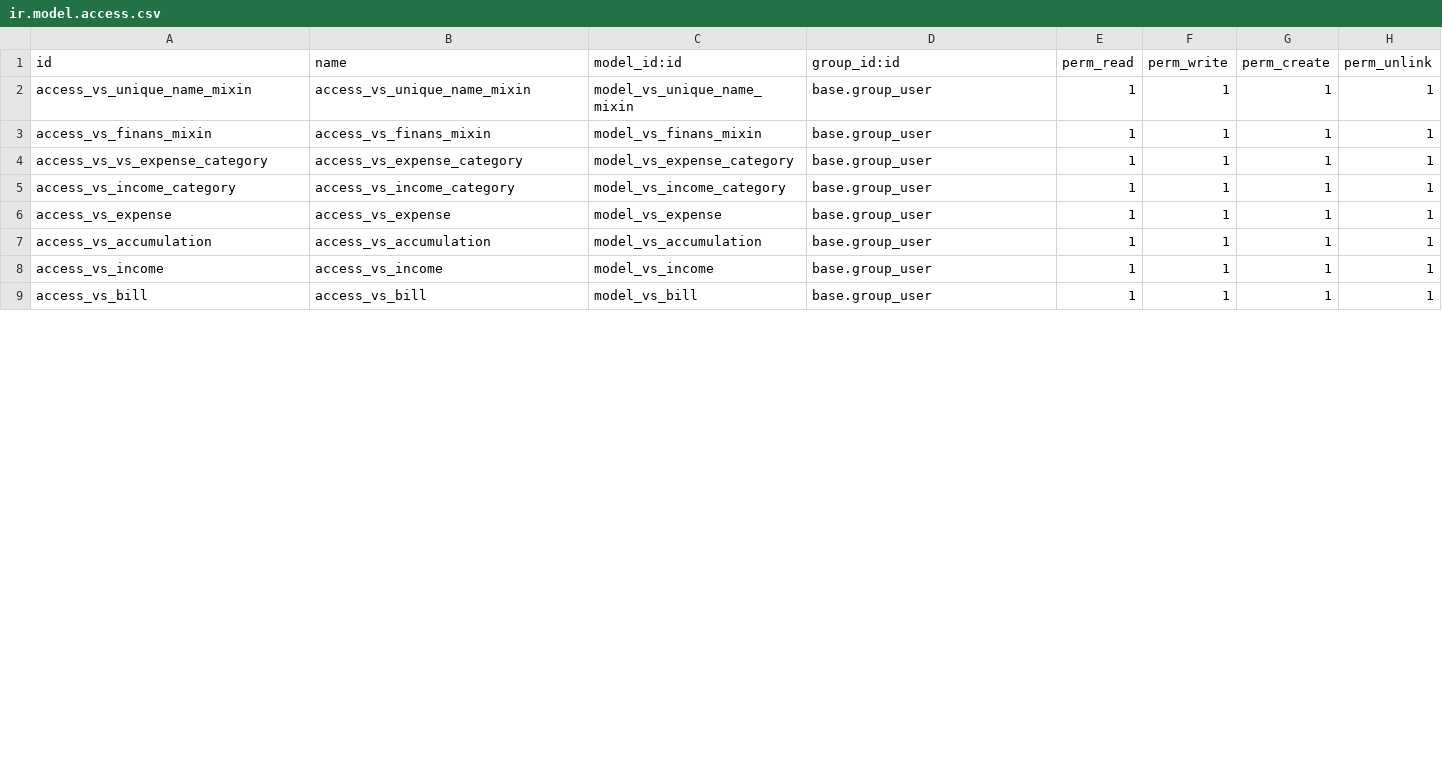
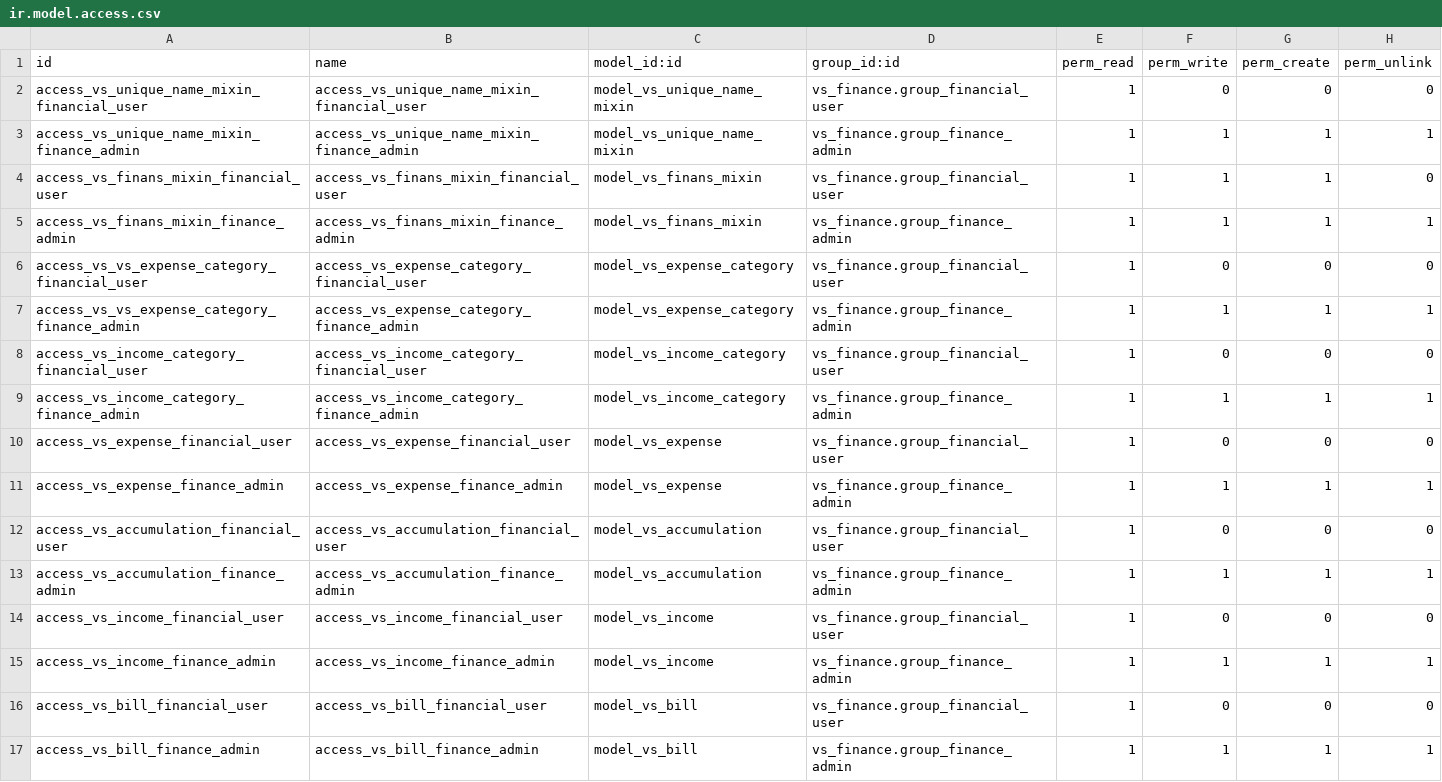
Before and after one commit to SembrakVS/my_finances, a CSV file: vs_finance/security/ir.model.access.csv, drawn as a sheet; only a part is shown; the diff covers the shown part only.

Commit message:
[ADD] translate [ADD] security

```diff
--- a/vs_finance/security/ir.model.access.csv
+++ b/vs_finance/security/ir.model.access.csv
@@ -1,9 +1,17 @@
 id,name,model_id:id,group_id:id,perm_read,perm_write,perm_create,perm_unlink
-access_vs_unique_name_mixin,access_vs_unique_name_mixin,model_vs_unique_name_mixin,base.group_user,1,1,1,1
-access_vs_finans_mixin,access_vs_finans_mixin,model_vs_finans_mixin,base.group_user,1,1,1,1
-access_vs_vs_expense_category,access_vs_expense_category,model_vs_expense_category,base.group_user,1,1,1,1
-access_vs_income_category,access_vs_income_category,model_vs_income_category,base.group_user,1,1,1,1
-access_vs_expense,access_vs_expense,model_vs_expense,base.group_user,1,1,1,1
-access_vs_accumulation,access_vs_accumulation,model_vs_accumulation,base.group_user,1,1,1,1
-access_vs_income,access_vs_income,model_vs_income,base.group_user,1,1,1,1
-access_vs_bill,access_vs_bill,model_vs_bill,base.group_user,1,1,1,1
+access_vs_unique_name_mixin_financial_user,access_vs_unique_name_mixin_financial_user,model_vs_unique_name_mixin,vs_finance.group_financial_user,1,0,0,0
+access_vs_unique_name_mixin_finance_admin,access_vs_unique_name_mixin_finance_admin,model_vs_unique_name_mixin,vs_finance.group_finance_admin,1,1,1,1
+access_vs_finans_mixin_financial_user,access_vs_finans_mixin_financial_user,model_vs_finans_mixin,vs_finance.group_financial_user,1,1,1,0
+access_vs_finans_mixin_finance_admin,access_vs_finans_mixin_finance_admin,model_vs_finans_mixin,vs_finance.group_finance_admin,1,1,1,1
+access_vs_vs_expense_category_financial_user,access_vs_expense_category_financial_user,model_vs_expense_category,vs_finance.group_financial_user,1,0,0,0
+access_vs_vs_expense_category_finance_admin,access_vs_expense_category_finance_admin,model_vs_expense_category,vs_finance.group_finance_admin,1,1,1,1
+access_vs_income_category_financial_user,access_vs_income_category_financial_user,model_vs_income_category,vs_finance.group_financial_user,1,0,0,0
+access_vs_income_category_finance_admin,access_vs_income_category_finance_admin,model_vs_income_category,vs_finance.group_finance_admin,1,1,1,1
+access_vs_expense_financial_user,access_vs_expense_financial_user,model_vs_expense,vs_finance.group_financial_user,1,0,0,0
+access_vs_expense_finance_admin,access_vs_expense_finance_admin,model_vs_expense,vs_finance.group_finance_admin,1,1,1,1
+access_vs_accumulation_financial_user,access_vs_accumulation_financial_user,model_vs_accumulation,vs_finance.group_financial_user,1,0,0,0
+access_vs_accumulation_finance_admin,access_vs_accumulation_finance_admin,model_vs_accumulation,vs_finance.group_finance_admin,1,1,1,1
+access_vs_income_financial_user,access_vs_income_financial_user,model_vs_income,vs_finance.group_financial_user,1,0,0,0
+access_vs_income_finance_admin,access_vs_income_finance_admin,model_vs_income,vs_finance.group_finance_admin,1,1,1,1
+access_vs_bill_financial_user,access_vs_bill_financial_user,model_vs_bill,vs_finance.group_financial_user,1,0,0,0
+access_vs_bill_finance_admin,access_vs_bill_finance_admin,model_vs_bill,vs_finance.group_finance_admin,1,1,1,1
```
Also changed, not shown: 1 added row and 3 edited cells elsewhere in this file, 20 other files.
